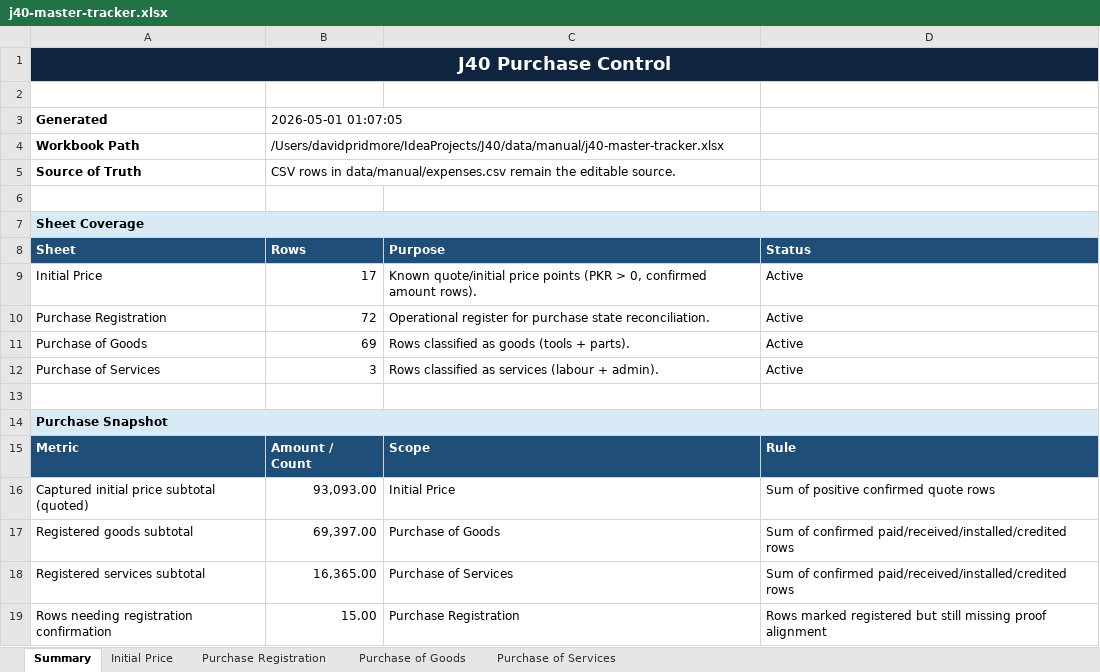
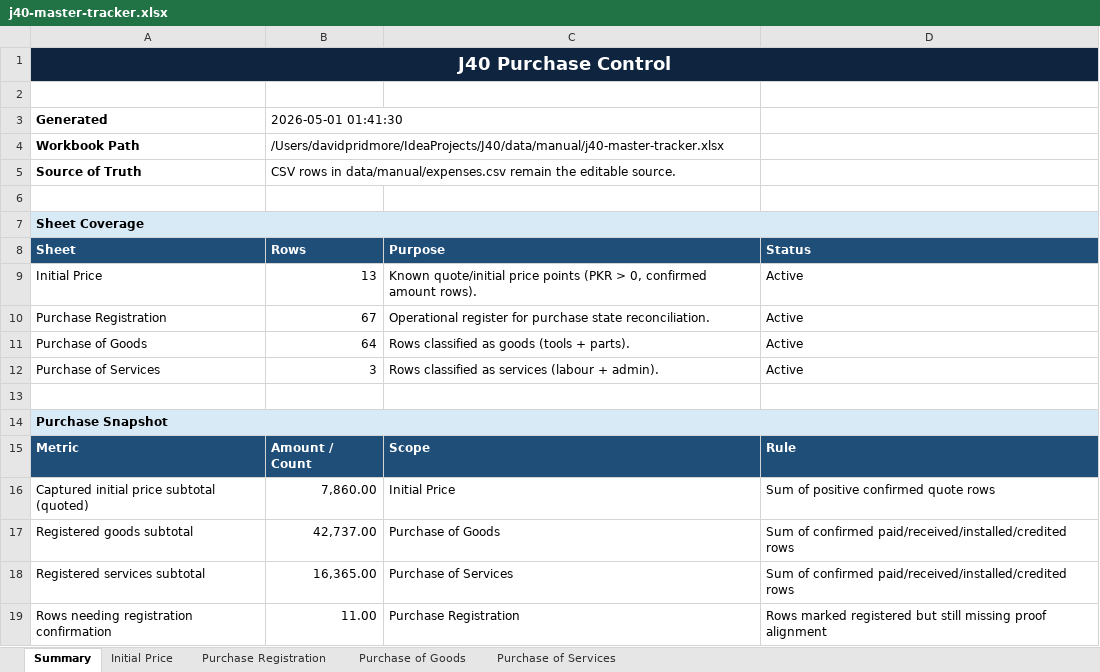
Before and after one commit to davepridmore/j40-rebuild, an Excel workbook: data/manual/j40-master-tracker.xlsx, sheet Summary, drawn as a sheet; values as stored, in another font and other column widths than the file's, no borders; the diff names each change by its address in the sheet, - before the commit and + after, or states it on an @@ line.

```diff
--- a/data/manual/j40-master-tracker.xlsx (sheet Summary)
+++ b/data/manual/j40-master-tracker.xlsx (sheet Summary)
-B3 (Rows): 2026-05-01 01:07:05
+B3 (Rows): 2026-05-01 01:41:30
-B9 (Rows): 17
+B9 (Rows): 13
-B10 (Rows): 72
+B10 (Rows): 67
-B11 (Rows): 69
+B11 (Rows): 64
-B16 (Rows): 93,093.00
+B16 (Rows): 7,860.00
-B17 (Rows): 69,397.00
+B17 (Rows): 42,737.00
-B19 (Rows): 15.00
+B19 (Rows): 11.00
```
Also changed, not shown: sheet Purchase Registration, sheet Purchase of Goods, sheet Initial Price, 40 other files.
